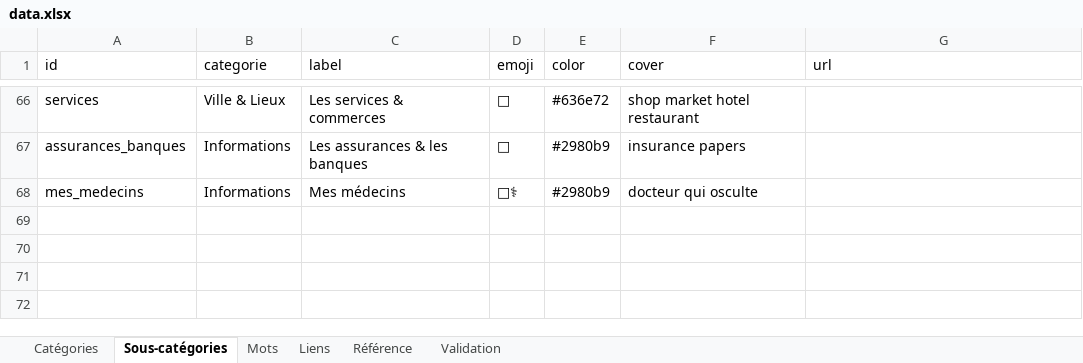
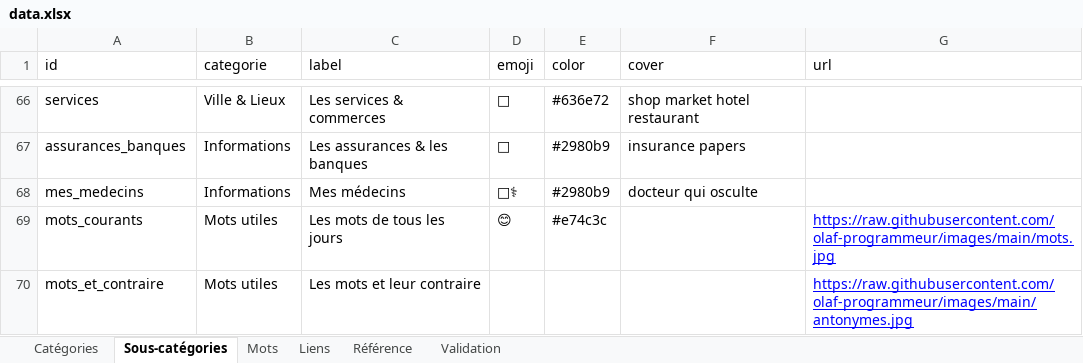
Before and after one commit to olaf-programmeur/vocab-app, an Excel workbook: public/data.xlsx, sheet Sous-catégories, drawn as a sheet; only a part is shown, gaps mark what is left out; values as stored, in another font and other column widths than the file's, no borders; the diff names each change by its address in the sheet, - before the commit and + after, or states it on an @@ line.

```diff
--- a/public/data.xlsx (sheet Sous-catégories)
+++ b/public/data.xlsx (sheet Sous-catégories)
+row 69: mots_courants | Mots utiles | Les mots de tous les jours | 😊 | #e74c3c |  | https://raw.githubusercontent.com/olaf-programmeur/images/main/mots.jpg
+row 70: mots_et_contraire | Mots utiles | Les mots et leur contraire |  |  |  | https://raw.githubusercontent.com/olaf-programmeur/images/main/antonymes.jpg
```
Also changed, not shown: sheet Mots, sheet Catégories.
